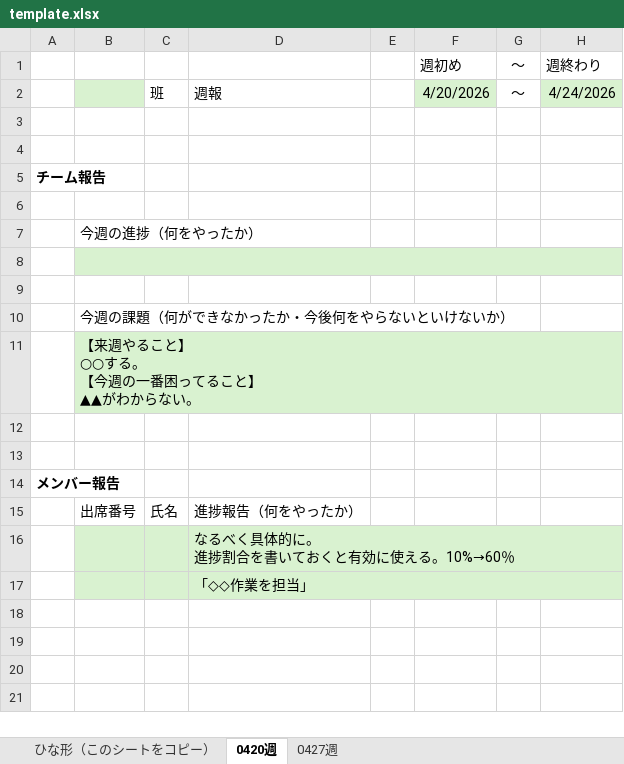
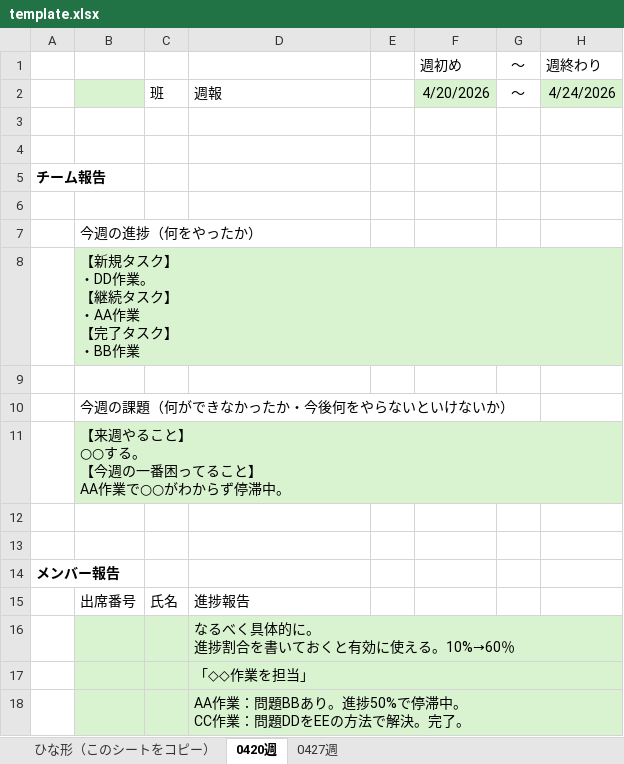
Before and after one commit to shingo29831/weekly-report-generator, an Excel workbook: public/template.xlsx, sheet 0420週, drawn as a sheet; values as stored, in another font and other column widths than the file's, no borders; ↵ is a line break in a cell; the diff names each change by its address in the sheet, - before the commit and + after, or states it on an @@ line.

```diff
--- a/public/template.xlsx (sheet 0420週)
+++ b/public/template.xlsx (sheet 0420週)
-B8: (empty)
+B8: 【新規タスク】 ↵ ・DD作業。 ↵ 【継続タスク】 ↵ ・AA作業 ↵ 【完了タスク】 ↵ ・BB作業
-B11: 【来週やること】 ↵ ○○する。 ↵ 【今週の一番困ってること】 ↵ ▲▲がわからない。
+B11: 【来週やること】 ↵ ○○する。 ↵ 【今週の一番困ってること】 ↵ AA作業で○○がわからず停滞中。
-D15: 進捗報告（何をやったか）
+D15: 進捗報告
+row 18:  |  |  | AA作業：問題BBあり。進捗50%で停滞中。 ↵ CC作業：問題DDをEEの方法で解決。完了。
```
Also changed, not shown: 1 other file.
